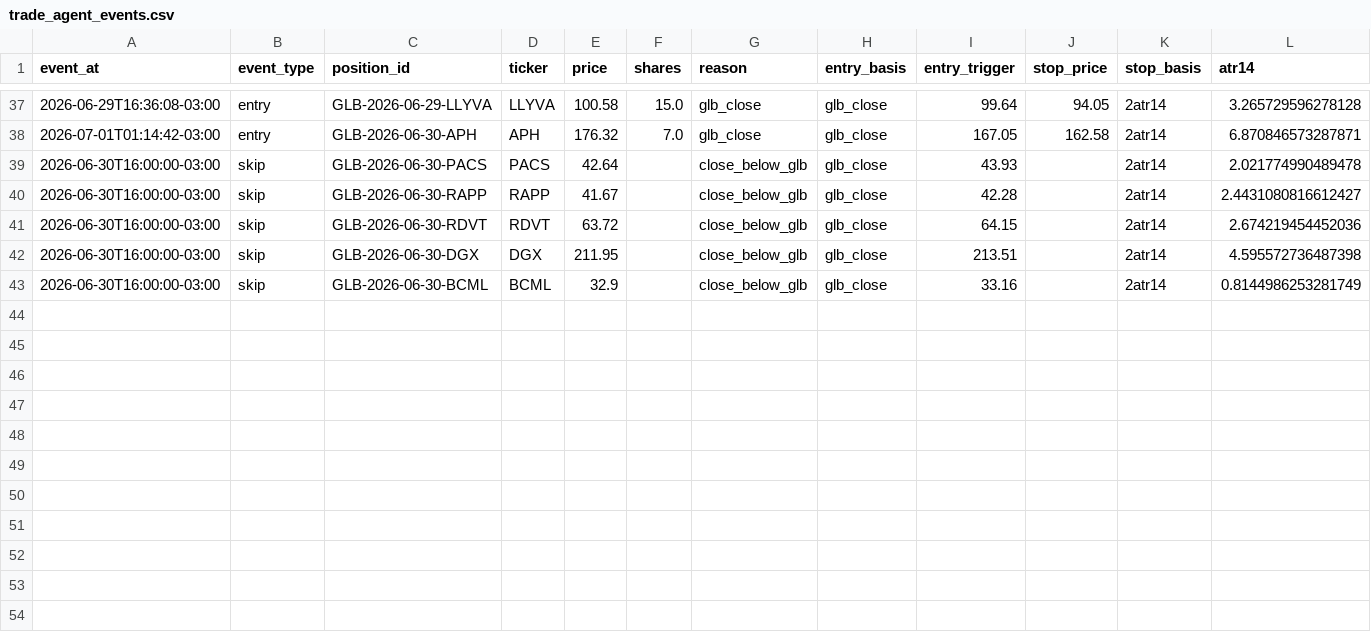
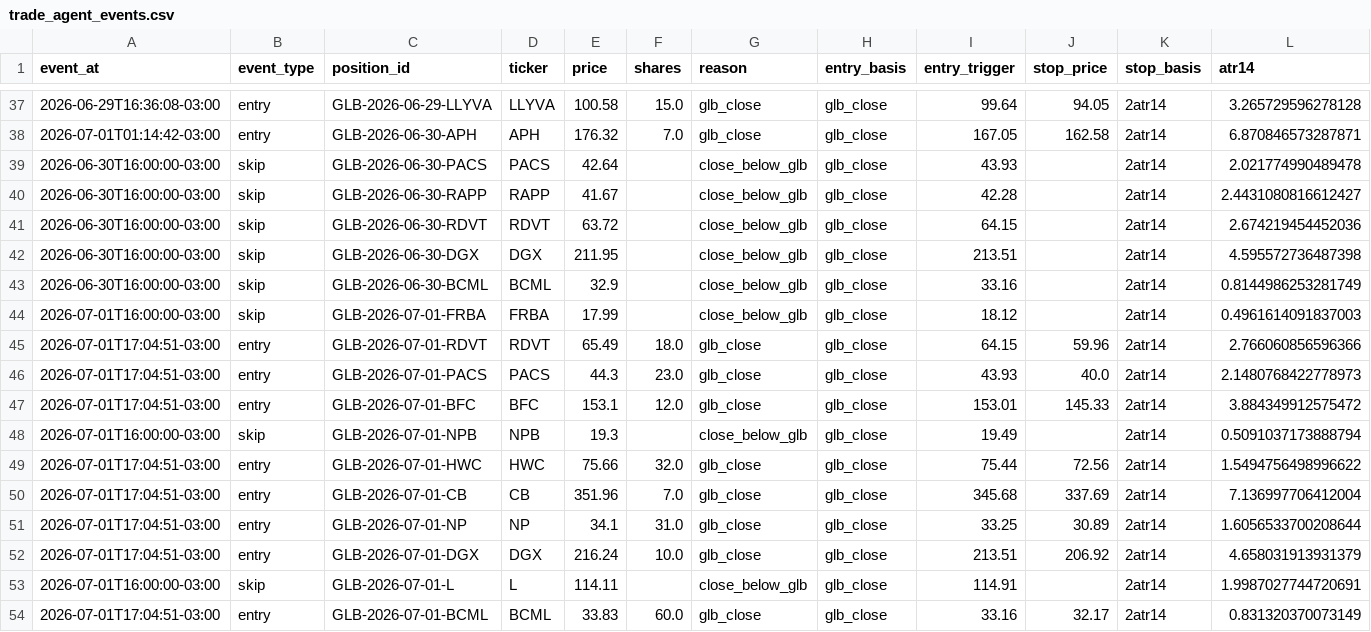
Before and after one commit to vmossini/radar-dashboard, a CSV file: trade_agent_events.csv, drawn as a sheet; only a part is shown, gaps mark what is left out; rows hold the shown columns only; the diff names each change by its address in the sheet, - before the commit and + after, or states it on an @@ line.

```diff
--- a/trade_agent_events.csv
+++ b/trade_agent_events.csv
+row 44: 2026-07-01T16:00:00-03:00 | skip | GLB-2026-07-01-FRBA | FRBA | 17.99 |  | close_below_glb | glb_close | 18.12 |  | 2atr14 | 0.4961614091837003
+row 45: 2026-07-01T17:04:51-03:00 | entry | GLB-2026-07-01-RDVT | RDVT | 65.49 | 18.0 | glb_close | glb_close | 64.15 | 59.96 | 2atr14 | 2.766060856596366
+row 46: 2026-07-01T17:04:51-03:00 | entry | GLB-2026-07-01-PACS | PACS | 44.3 | 23.0 | glb_close | glb_close | 43.93 | 40.0 | 2atr14 | 2.1480768422778973
+row 47: 2026-07-01T17:04:51-03:00 | entry | GLB-2026-07-01-BFC | BFC | 153.1 | 12.0 | glb_close | glb_close | 153.01 | 145.33 | 2atr14 | 3.884349912575472
+row 48: 2026-07-01T16:00:00-03:00 | skip | GLB-2026-07-01-NPB | NPB | 19.3 |  | close_below_glb | glb_close | 19.49 |  | 2atr14 | 0.5091037173888794
+row 49: 2026-07-01T17:04:51-03:00 | entry | GLB-2026-07-01-HWC | HWC | 75.66 | 32.0 | glb_close | glb_close | 75.44 | 72.56 | 2atr14 | 1.5494756498996622
+row 50: 2026-07-01T17:04:51-03:00 | entry | GLB-2026-07-01-CB | CB | 351.96 | 7.0 | glb_close | glb_close | 345.68 | 337.69 | 2atr14 | 7.136997706412004
+row 51: 2026-07-01T17:04:51-03:00 | entry | GLB-2026-07-01-NP | NP | 34.1 | 31.0 | glb_close | glb_close | 33.25 | 30.89 | 2atr14 | 1.6056533700208644
+row 52: 2026-07-01T17:04:51-03:00 | entry | GLB-2026-07-01-DGX | DGX | 216.24 | 10.0 | glb_close | glb_close | 213.51 | 206.92 | 2atr14 | 4.658031913931379
+row 53: 2026-07-01T16:00:00-03:00 | skip | GLB-2026-07-01-L | L | 114.11 |  | close_below_glb | glb_close | 114.91 |  | 2atr14 | 1.9987027744720691
+row 54: 2026-07-01T17:04:51-03:00 | entry | GLB-2026-07-01-BCML | BCML | 33.83 | 60.0 | glb_close | glb_close | 33.16 | 32.17 | 2atr14 | 0.831320370073149
```
Also changed, not shown: latest_all_leaders.csv, latest_glb_ath.csv, 8 other files.
